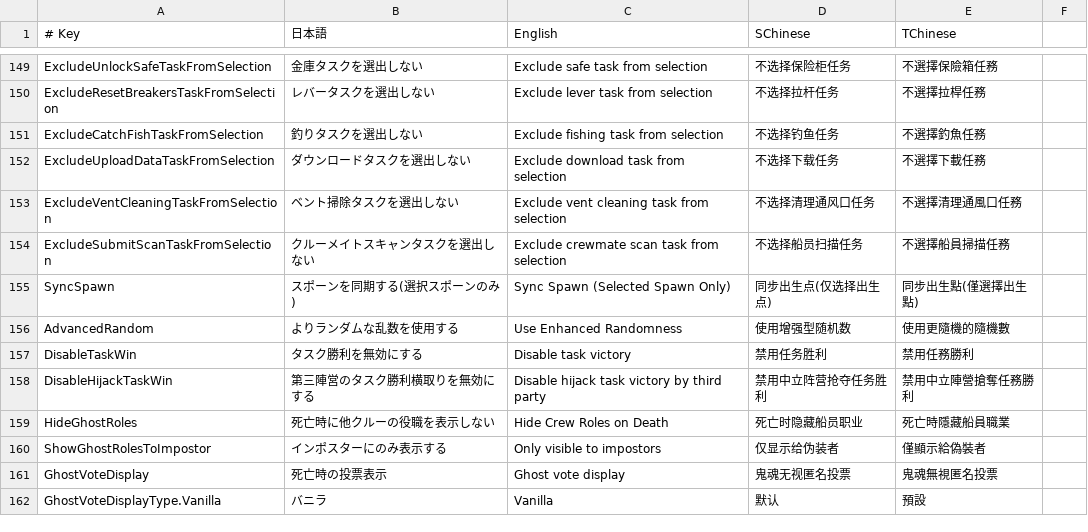
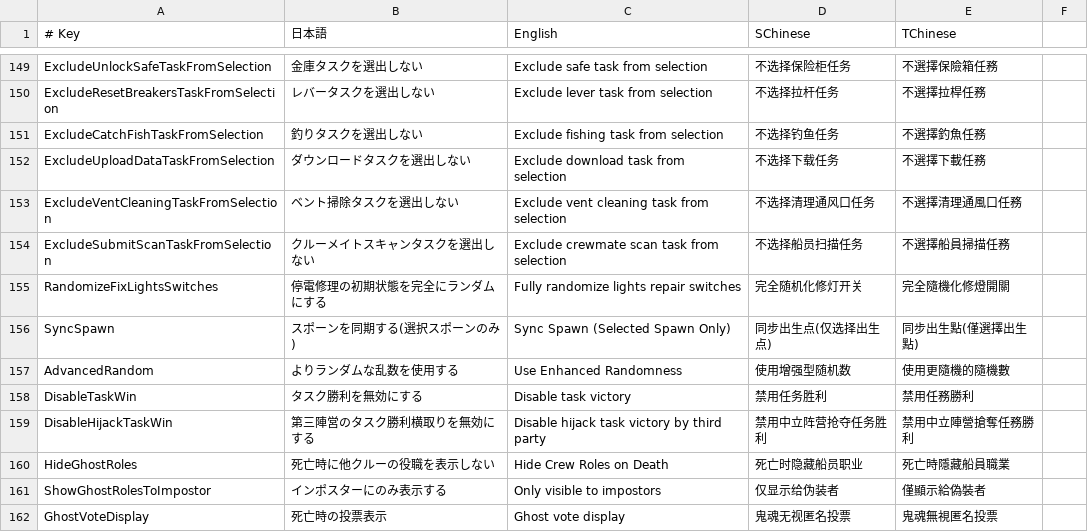
Before and after one commit to SuperNewRoles/SuperNewRoles, a CSV file: SuperNewRoles/Resources/TranslationData.csv, drawn as a sheet; only a part is shown, gaps mark what is left out; the shorter side is filled out with more unchanged rows.

```diff
--- a/SuperNewRoles/Resources/TranslationData.csv
+++ b/SuperNewRoles/Resources/TranslationData.csv
@@ -154,2 +154,3 @@ ExcludeVentCleaningTaskFromSelection,ベント掃除タスクを選出しない,
 ExcludeSubmitScanTaskFromSelection,クルーメイトスキャンタスクを選出しない,Exclude crewmate scan task from selection,不选择船员扫描任务,不選擇船員掃描任務
+RandomizeFixLightsSwitches,停電修理の初期状態を完全にランダムにする,Fully randomize lights repair switches,完全随机化修灯开关,完全隨機化修燈開關
 SyncSpawn,スポーンを同期する(選択スポーンのみ),Sync Spawn (Selected Spawn Only),同步出生点(仅选择出生点),同步出生點(僅選擇出生點)
```
Also changed, not shown: 3 other files.
